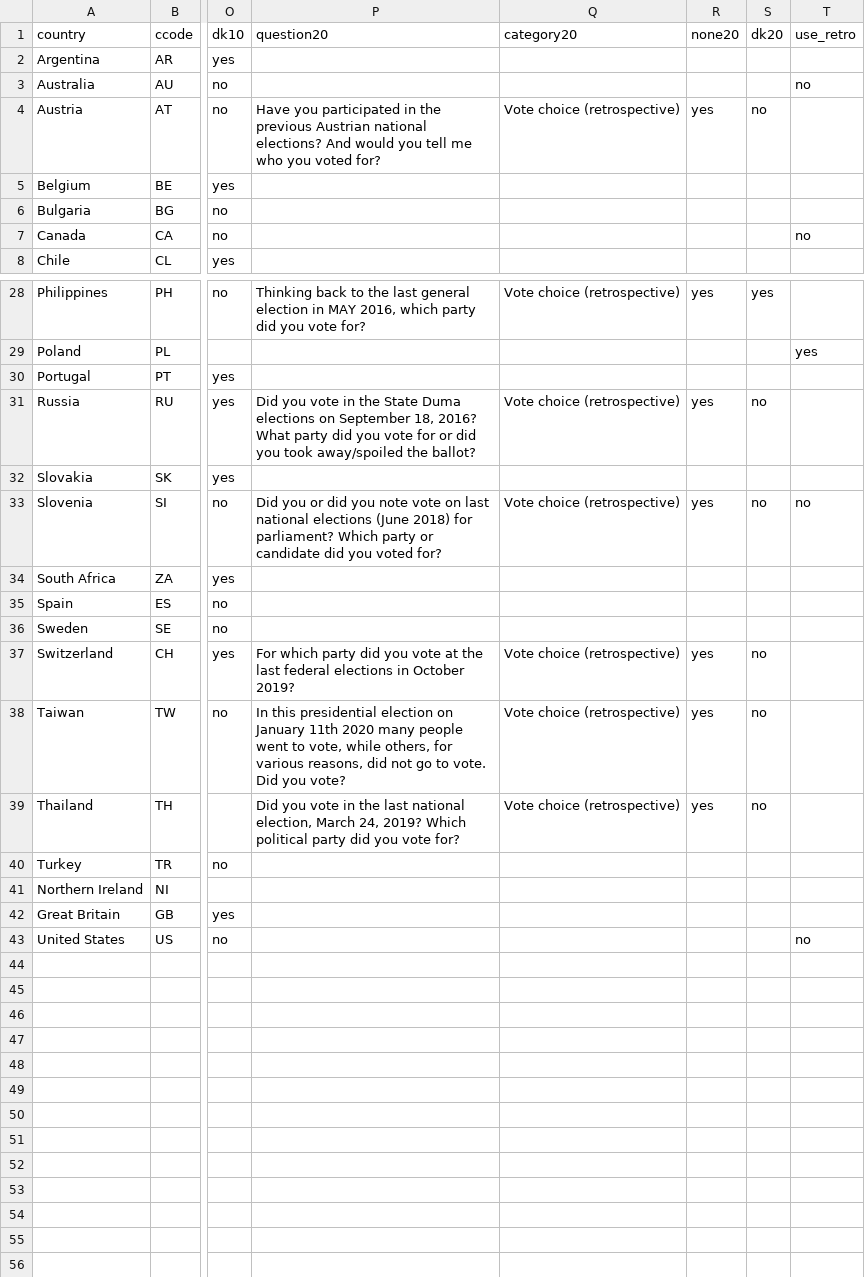
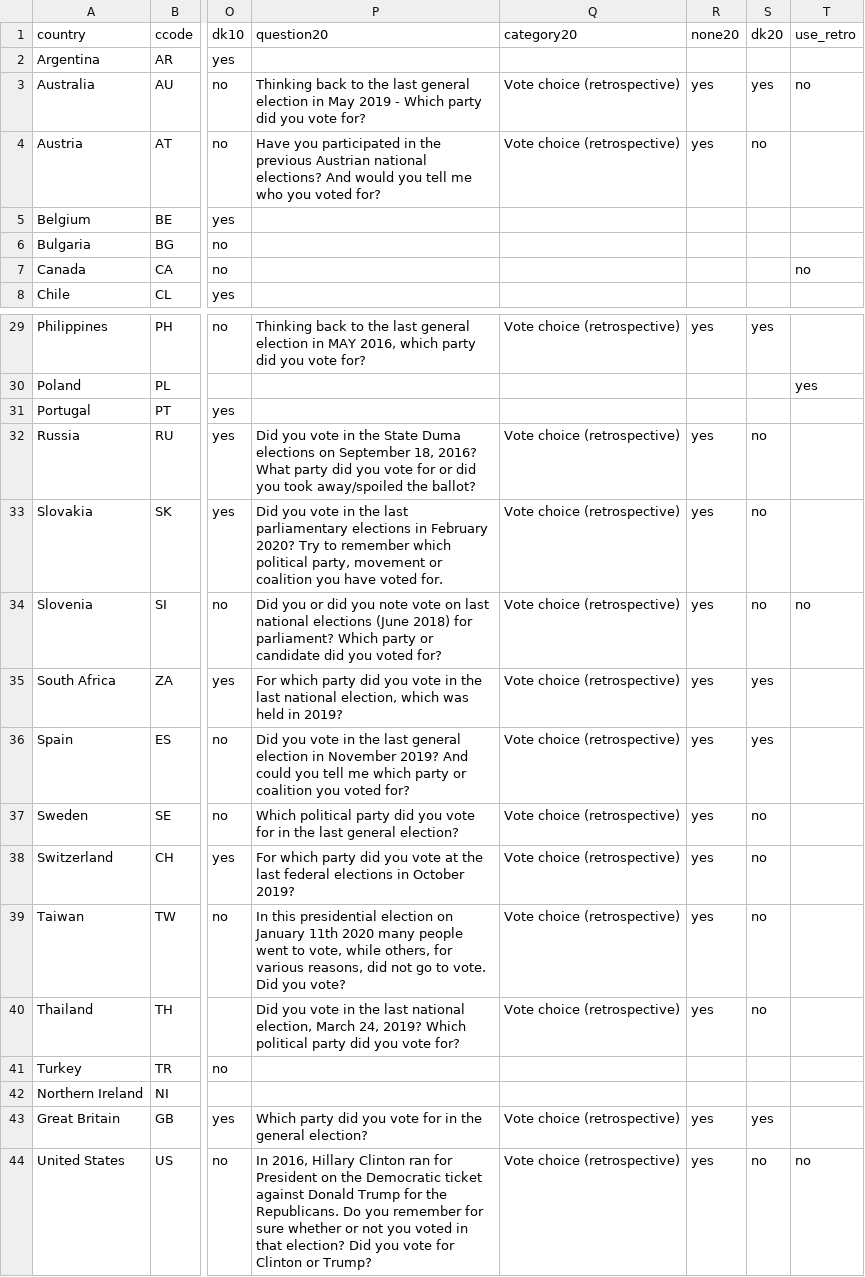
Before and after one commit to dcaldwellphd/ComparativeEnvPol, a CSV file: inst/extdata/issp_pty_vars.csv, drawn as a sheet; only a part is shown, gaps mark what is left out; addresses are those after the commit; the diff covers the shown part only; the diff names each change by its address in the sheet, - before the commit and + after, or states it on an @@ line.

```diff
--- a/inst/extdata/issp_pty_vars.csv
+++ b/inst/extdata/issp_pty_vars.csv
-P3 (question20): (empty)
+P3 (question20): Thinking back to the last general election in May 2019 - Which party did you vote for?
-Q3 (category20): (empty)
+Q3 (category20): Vote choice (retrospective)
-R3 (none20): (empty)
+R3 (none20): yes
-S3 (dk20): (empty)
+S3 (dk20): yes
-P33 (question20): (empty)
+P33 (question20): Did you vote in the last parliamentary elections in February 2020? Try to remember which political party, movement or coalition you have voted for.
-Q33 (category20): (empty)
+Q33 (category20): Vote choice (retrospective)
-R33 (none20): (empty)
+R33 (none20): yes
-S33 (dk20): (empty)
+S33 (dk20): no
-P35 (question20): (empty)
+P35 (question20): For which party did you vote in the last national election, which was held in 2019?
-Q35:Q37 (category20): (empty)
+Q35:Q37 (category20): Vote choice (retrospective)
-R35:R37 (none20): (empty)
+R35:R37 (none20): yes
-S35:S36 (dk20): (empty)
+S35:S36 (dk20): yes
-P36 (question20): (empty)
+P36 (question20): Did you vote in the last general election in November 2019? And could you tell me which party or coalition you voted for?
-P37 (question20): (empty)
+P37 (question20): Which political party did you vote for in the last general election?
-S37 (dk20): (empty)
+S37 (dk20): no
-P43 (question20): (empty)
+P43 (question20): Which party did you vote for in the general election?
-Q43:Q44 (category20): (empty)
+Q43:Q44 (category20): Vote choice (retrospective)
-R43:R44 (none20): (empty)
+R43:R44 (none20): yes
-S43 (dk20): (empty)
+S43 (dk20): yes
-P44 (question20): (empty)
+P44 (question20): In 2016, Hillary Clinton ran for President on the Democratic ticket against Donald Trump for the Republicans. Do you remember for sure whether or not you voted in that election? Did you vote for Clinton or Trump?
-S44 (dk20): (empty)
+S44 (dk20): no
```
Also changed, not shown: 1 added row and 28 edited cells elsewhere in this file.
